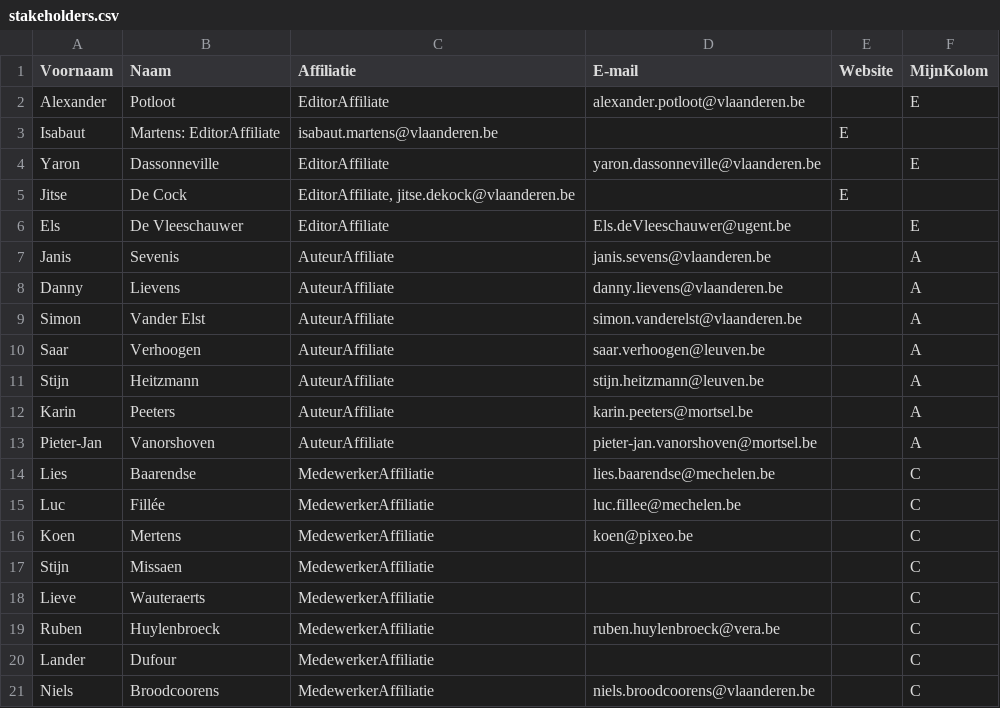
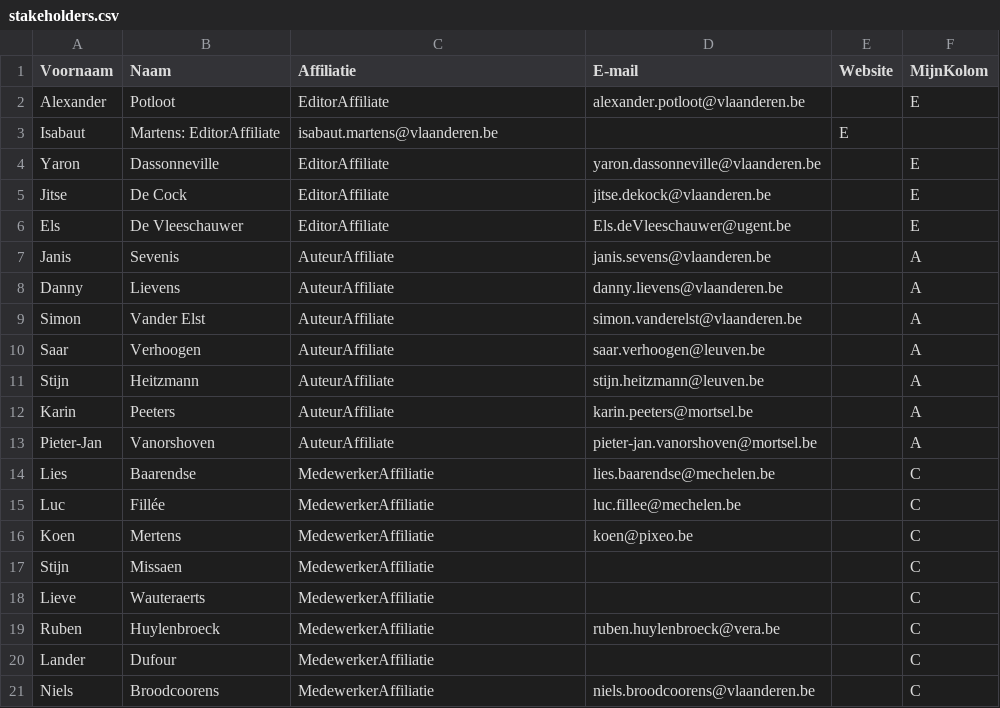
Before and after one commit to Informatievlaanderen/OSLOthema-zaalreservatie, a CSV file: stakeholders.csv, drawn as a sheet.

Commit message:
Update stakeholders.csv

```diff
--- a/stakeholders.csv
+++ b/stakeholders.csv
@@ -4,3 +4,3 @@ Isabaut; Martens: EditorAffiliate; isabaut.martens@vlaanderen.be;;E;
 Yaron; Dassonneville; EditorAffiliate; yaron.dassonneville@vlaanderen.be;;E;
-Jitse; De Cock; EditorAffiliate, jitse.dekock@vlaanderen.be;;E;
+Jitse; De Cock; EditorAffiliate; jitse.dekock@vlaanderen.be;;E;
 Els; De Vleeschauwer; EditorAffiliate; Els.deVleeschauwer@ugent.be;;E;
```
